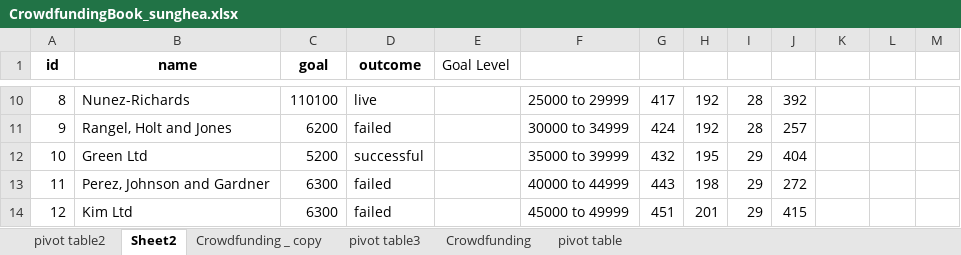
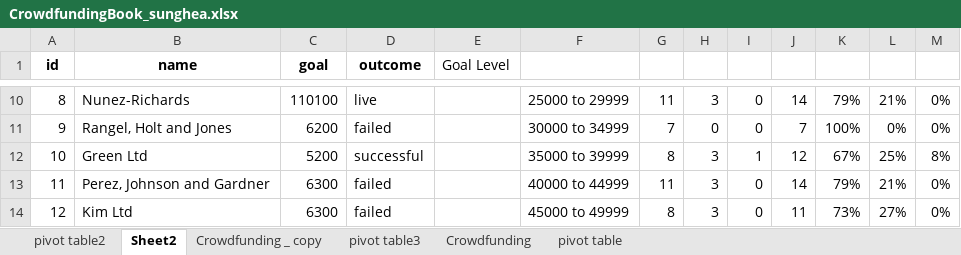
Before and after one commit to sunghea/excel-challenge, an Excel workbook: CrowdfundingBook_sunghea.xlsx, sheet Sheet2, drawn as a sheet; only a part is shown, gaps mark what is left out; values as stored, in another font and other column widths than the file's, no borders; charts and pictures and conditional formats not drawn; the diff covers the shown part only; the diff names each change by its address in the sheet, - before the commit and + after, or states it on an @@ line.

```diff
--- a/CrowdfundingBook_sunghea.xlsx (sheet Sheet2)
+++ b/CrowdfundingBook_sunghea.xlsx (sheet Sheet2)
-G10: 417
+G10: 11
-H10: 192
+H10: 3
-I10:I11: 28
+I10:I11: 0
-J10: 392
+J10: 14
-K10: (empty)
+K10: 79%
-L10: (empty)
+L10: 21%
-M10:M11: (empty)
+M10:M11: 0%
-G11: 424
+G11: 7
-H11: 192
+H11: 0
-J11: 257
+J11: 7
-K11: (empty)
+K11: 100%
-L11: (empty)
+L11: 0%
-G12: 432
+G12: 8
-H12: 195
+H12: 3
-I12: 29
+I12: 1
-J12: 404
+J12: 12
-K12: (empty)
+K12: 67%
-L12: (empty)
+L12: 25%
-M12: (empty)
+M12: 8%
-G13: 443
+G13: 11
-H13: 198
+H13: 3
-I13:I14: 29
+I13:I14: 0
-J13: 272
+J13: 14
-K13: (empty)
+K13: 79%
-L13: (empty)
+L13: 21%
-M13:M14: (empty)
+M13:M14: 0%
-G14: 451
+G14: 8
-H14: 201
+H14: 3
-J14: 415
+J14: 11
-K14: (empty)
+K14: 73%
-L14: (empty)
+L14: 27%
```
Also changed, not shown: 60 edited cells elsewhere in this sheet, formulas that keep their value, charts or pictures.
